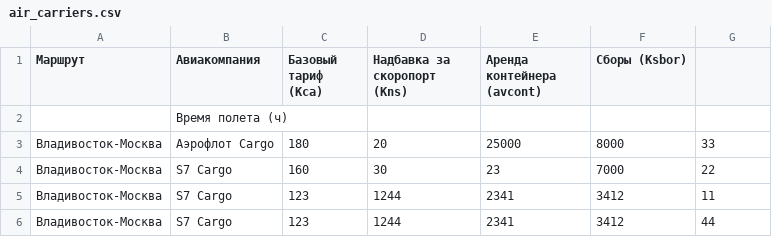
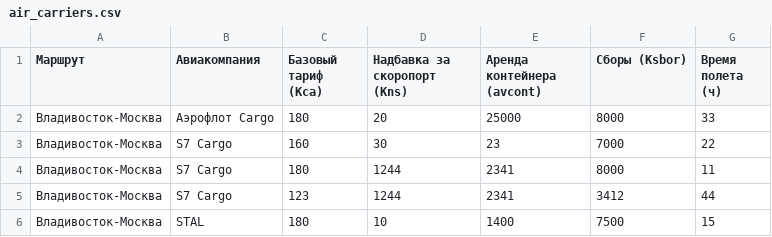
Before and after one commit to Askorq/SkorobogatyiVKR2025, a CSV file: air_carriers.csv, drawn as a sheet.

```diff
--- a/air_carriers.csv
+++ b/air_carriers.csv
@@ -1,6 +1,6 @@
-Маршрут;Авиакомпания;Базовый тариф (Kca);Надбавка за скоропорт (Kns);Аренда контейнера (avcont);Сборы (Ksbor)
-;Время полета (ч)
+Маршрут;Авиакомпания;Базовый тариф (Kca);Надбавка за скоропорт (Kns);Аренда контейнера (avcont);Сборы (Ksbor);Время полета (ч)
 Владивосток-Москва;Аэрофлот Cargo;180;20;25000;8000;33
 Владивосток-Москва;S7 Cargo;160;30;23;7000;22
-Владивосток-Москва;S7 Cargo;123;1244;2341;3412;11
+Владивосток-Москва;S7 Cargo;180;1244;2341;8000;11
 Владивосток-Москва;S7 Cargo;123;1244;2341;3412;44
+Владивосток-Москва;STAL;180;10;1400;7500;15
```
Also changed, not shown: 1 other file.
